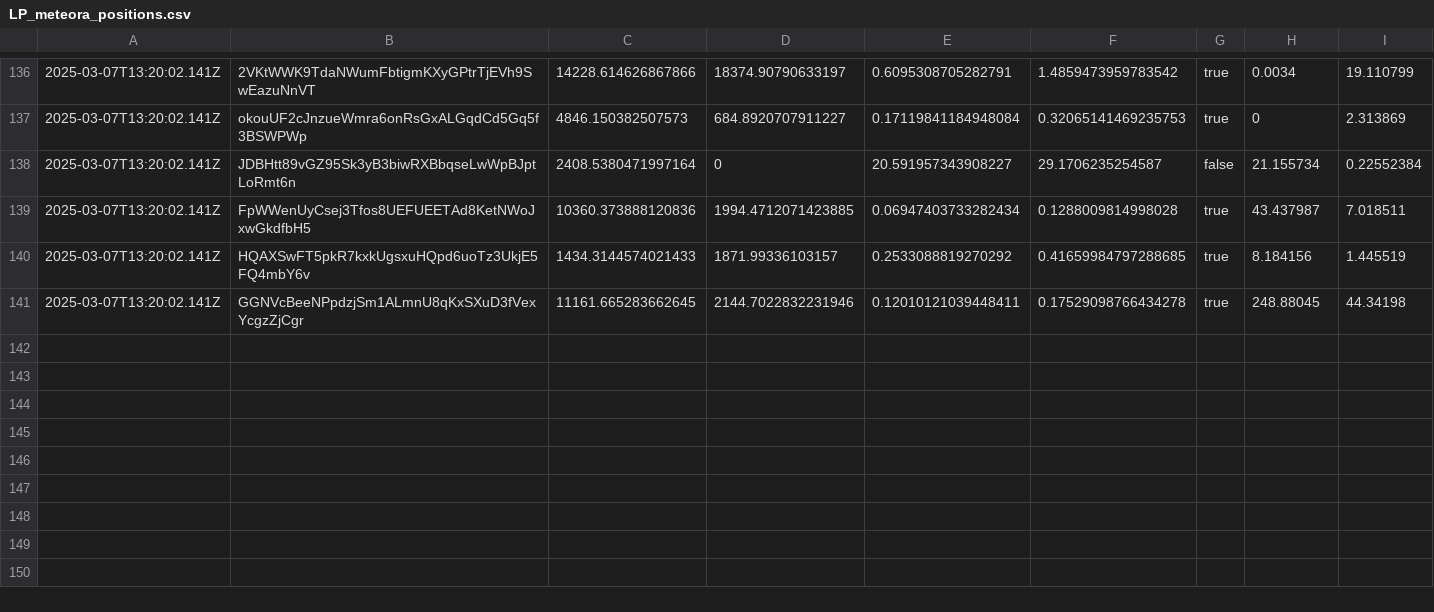
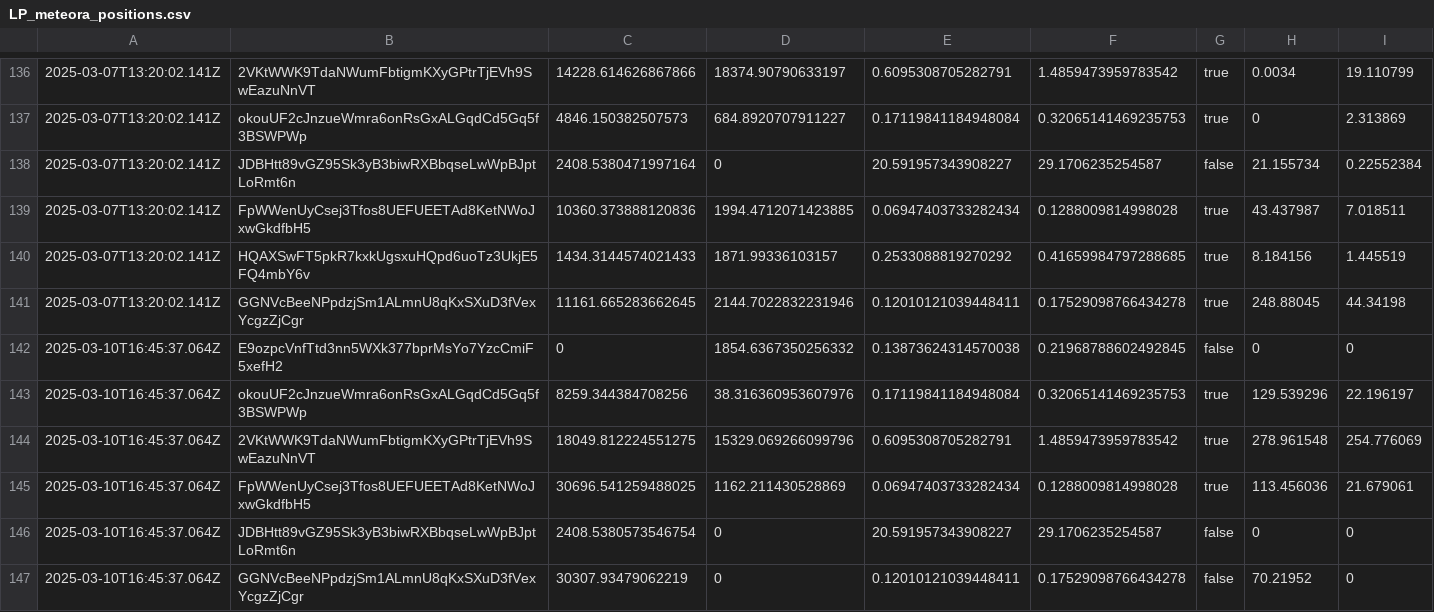
Before and after one commit to marescialloNino/lp-monitor, a CSV file: LP_meteora_positions.csv, drawn as a sheet; only a part is shown, gaps mark what is left out.

```diff
--- a/LP_meteora_positions.csv
+++ b/LP_meteora_positions.csv
@@ -141 +141,7 @@
 2025-03-07T13:20:02.141Z,GGNVcBeeNPpdzjSm1ALmnU8qKxSXuD3fVexYcgzZjCgr,11161.665283662645,2144.7022832231946,0.12010121039448411,0.17529098766434278,true,248.88045,44.34198
+2025-03-10T16:45:37.064Z,E9ozpcVnfTtd3nn5WXk377bprMsYo7YzcCmiF5xefH2,0,1854.6367350256332,0.13873624314570038,0.21968788602492845,false,0,0
+2025-03-10T16:45:37.064Z,okouUF2cJnzueWmra6onRsGxALGqdCd5Gq5f3BSWPWp,8259.344384708256,38.316360953607976,0.17119841184948084,0.32065141469235753,true,129.539296,22.196197
+2025-03-10T16:45:37.064Z,2VKtWWK9TdaNWumFbtigmKXyGPtrTjEVh9SwEazuNnVT,18049.812224551275,15329.069266099796,0.6095308705282791,1.4859473959783542,true,278.961548,254.776069
+2025-03-10T16:45:37.064Z,FpWWenUyCsej3Tfos8UEFUEETAd8KetNWoJxwGkdfbH5,30696.541259488025,1162.211430528869,0.06947403733282434,0.1288009814998028,true,113.456036,21.679061
+2025-03-10T16:45:37.064Z,JDBHtt89vGZ95Sk3yB3biwRXBbqseLwWpBJptLoRmt6n,2408.5380573546754,0,20.591957343908227,29.1706235254587,false,0,0
+2025-03-10T16:45:37.064Z,GGNVcBeeNPpdzjSm1ALmnU8qKxSXuD3fVexYcgzZjCgr,30307.93479062219,0,0.12010121039448411,0.17529098766434278,false,70.21952,0
```
Also changed, not shown: 15 other files.
